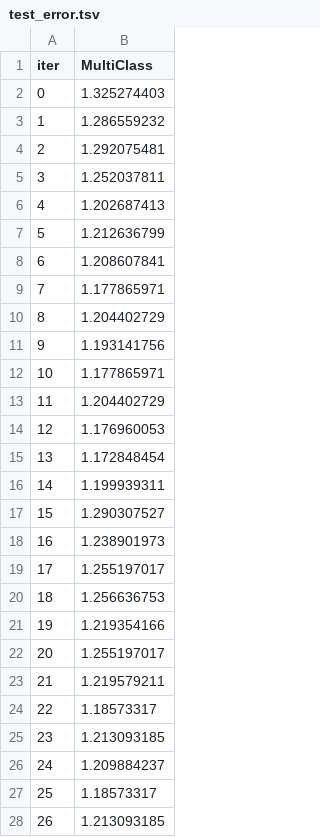
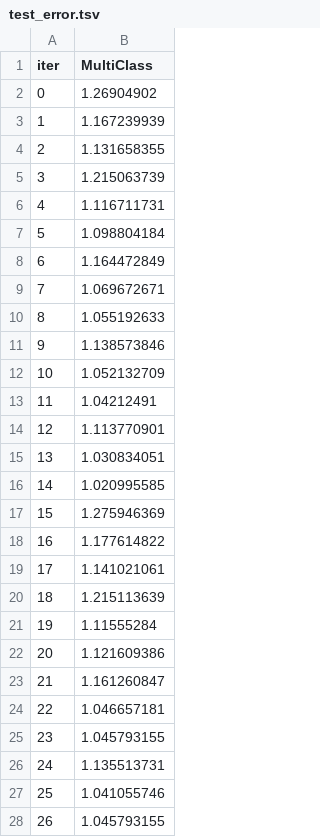
Before and after one commit to billysco/CapstoneFFProject, a TSV file: catboost_info/test_error.tsv, drawn as a sheet; only a part is shown; the diff covers the shown part only.

```diff
--- a/catboost_info/test_error.tsv
+++ b/catboost_info/test_error.tsv
@@ -1,28 +1,28 @@
 iter	MultiClass
-0	1.325274403
-1	1.286559232
-2	1.292075481
-3	1.252037811
-4	1.202687413
-5	1.212636799
-6	1.208607841
-7	1.177865971
-8	1.204402729
-9	1.193141756
-10	1.177865971
-11	1.204402729
-12	1.176960053
-13	1.172848454
-14	1.199939311
-15	1.290307527
-16	1.238901973
-17	1.255197017
-18	1.256636753
-19	1.219354166
-20	1.255197017
-21	1.219579211
-22	1.18573317
-23	1.213093185
-24	1.209884237
-25	1.18573317
-26	1.213093185
+0	1.26904902
+1	1.167239939
+2	1.131658355
+3	1.215063739
+4	1.116711731
+5	1.098804184
+6	1.164472849
+7	1.069672671
+8	1.055192633
+9	1.138573846
+10	1.052132709
+11	1.04212491
+12	1.113770901
+13	1.030834051
+14	1.020995585
+15	1.275946369
+16	1.177614822
+17	1.141021061
+18	1.215113639
+19	1.11555284
+20	1.121609386
+21	1.161260847
+22	1.046657181
+23	1.045793155
+24	1.135513731
+25	1.041055746
+26	1.045793155
```
Also changed, not shown: 48 edited cells elsewhere in this file, 9 other files.
